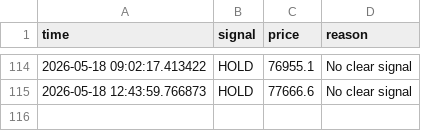
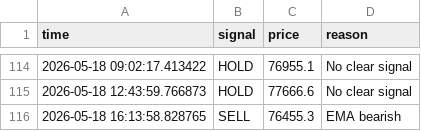
Before and after one commit to GivsonThapa/Ai-Trading, a CSV file: data/decision_log.csv, drawn as a sheet; only a part is shown, gaps mark what is left out.

```diff
--- a/data/decision_log.csv
+++ b/data/decision_log.csv
@@ -115 +115,2 @@ time,signal,price,reason
 2026-05-18 12:43:59.766873,HOLD,77666.6,No clear signal
+2026-05-18 16:13:58.828765,SELL,76455.3,EMA bearish
```
